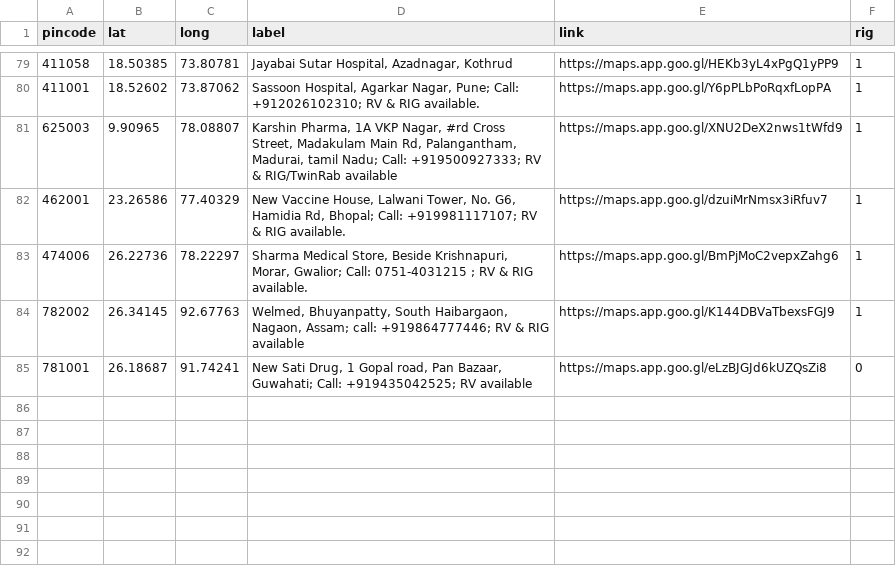
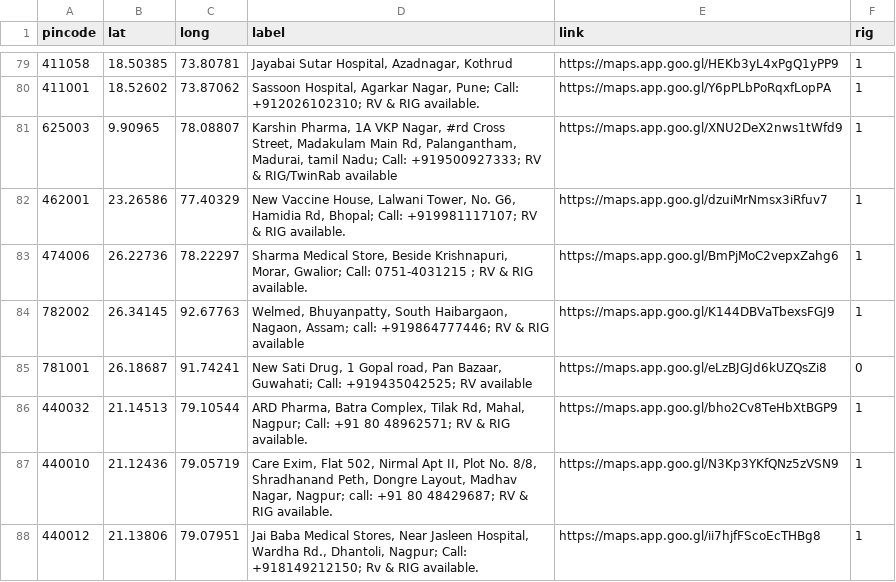
Before and after one commit to anyadoc/FRDattacks-India, a CSV file: pepdatabase.csv, drawn as a sheet; only a part is shown, gaps mark what is left out; the diff names each change by its address in the sheet, - before the commit and + after, or states it on an @@ line.

Commit message:
Nagpur

```diff
--- a/pepdatabase.csv
+++ b/pepdatabase.csv
+row 86: 440032 | 21.14513 | 79.10544 | ARD Pharma, Batra Complex, Tilak Rd, Mahal, Nagpur; Call: +91 80 48962571; RV & RIG available. | https://maps.app.goo.gl/bho2Cv8TeHbXtBGP9 | 1
+row 87: 440010 | 21.12436 | 79.05719 | Care Exim, Flat 502, Nirmal Apt II, Plot No. 8/8, Shradhanand Peth, Dongre Layout, Madhav Nagar, Nagpur; call: +91 80 48429687; RV & RIG available. | https://maps.app.goo.gl/N3Kp3YKfQNz5zVSN9 | 1
+row 88: 440012 | 21.13806 | 79.07951 | Jai Baba Medical Stores, Near Jasleen Hospital, Wardha Rd., Dhantoli, Nagpur; Call: +918149212150; Rv & RIG available. | https://maps.app.goo.gl/ii7hjfFScoEcTHBg8 | 1
```
